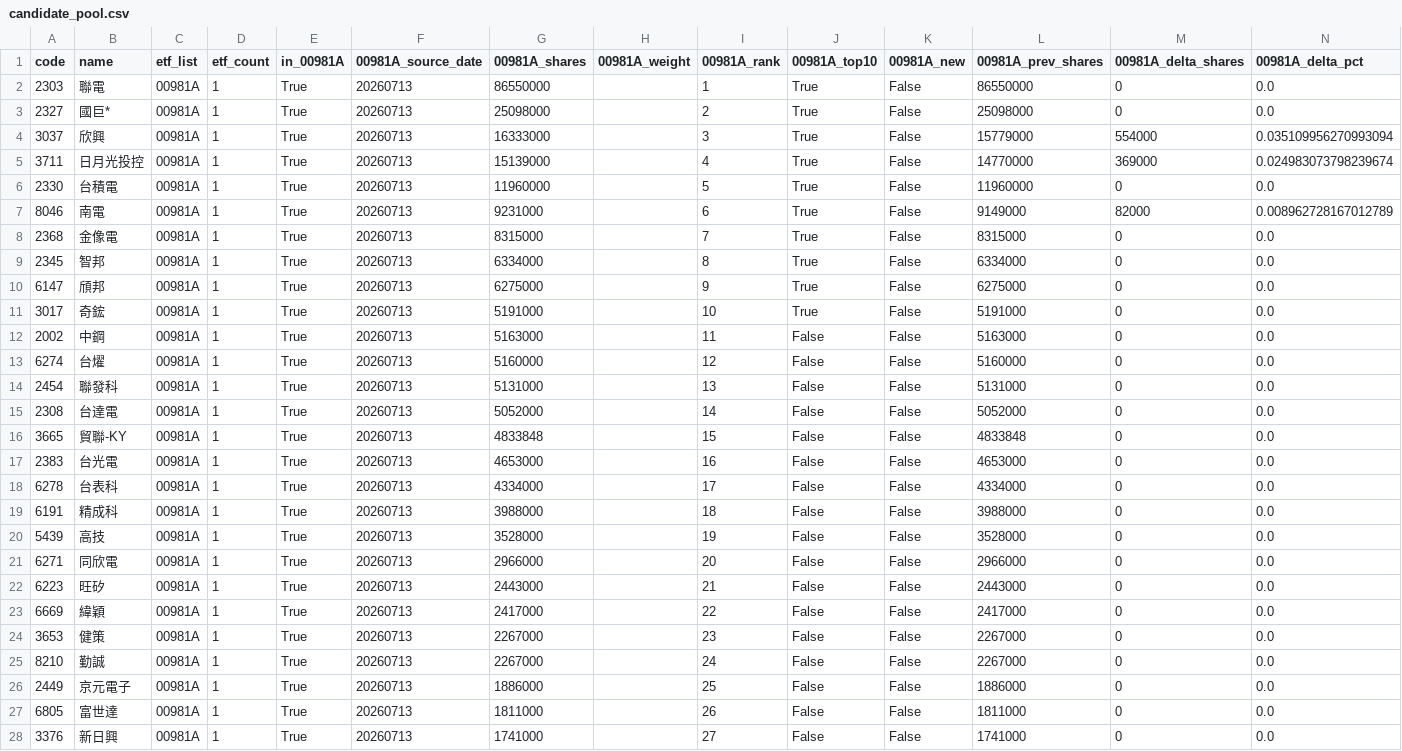
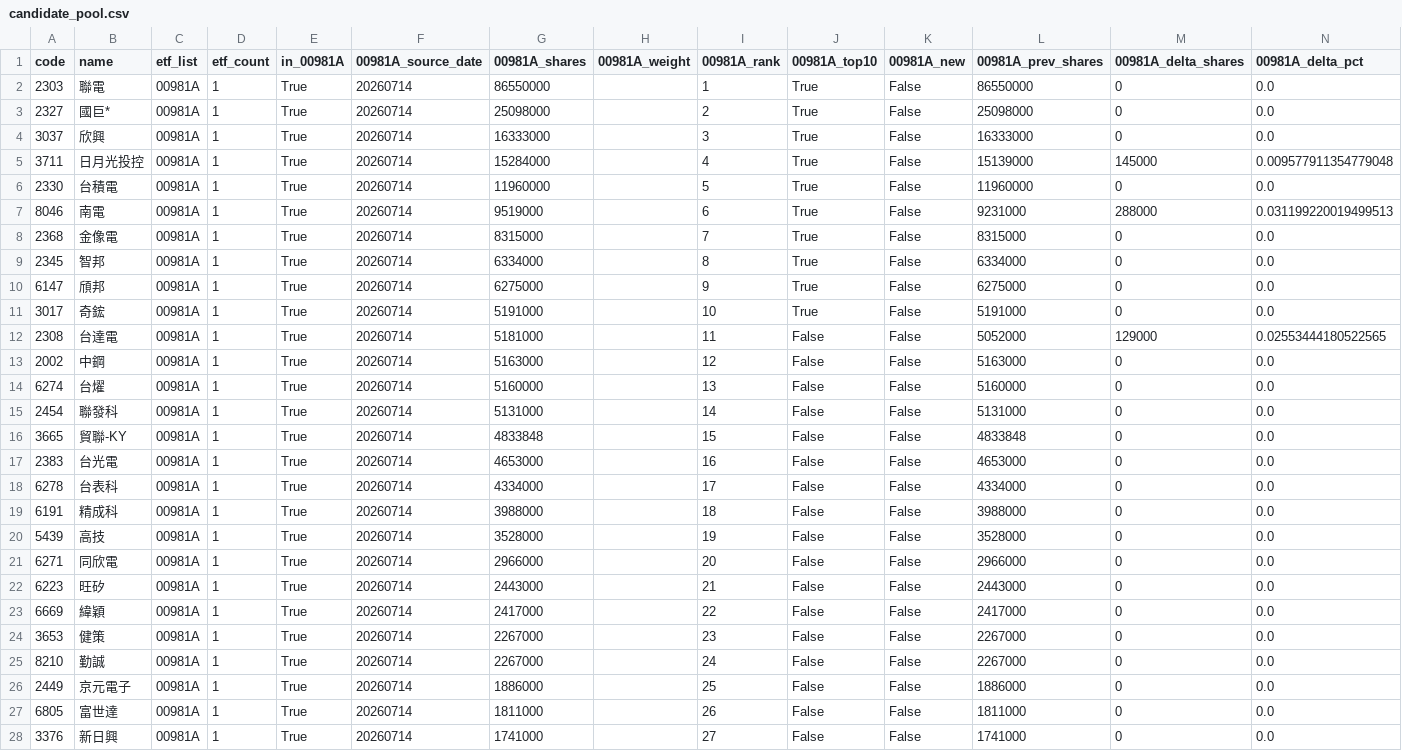
Before and after one commit to 4ru1013/taiwan-stock-screen, a CSV file: output/candidate_pool.csv, drawn as a sheet; only a part is shown; removed rows and columns are numbered as before the commit, all else as after; rows hold the shown columns only; the diff covers the shown part only; the diff names each change by its address in the sheet, - before the commit and + after, or states it on an @@ line.

```diff
--- a/output/candidate_pool.csv
+++ b/output/candidate_pool.csv
-F2:F11 (00981A_source_date): 20260713
+F2:F11 (00981A_source_date): 20260714
-L4 (00981A_prev_shares): 15779000
+L4 (00981A_prev_shares): 16333000
-M4 (00981A_delta_shares): 554000
+M4 (00981A_delta_shares): 0
-N4 (00981A_delta_pct): 0.035109956270993094
+N4 (00981A_delta_pct): 0.0
-G5 (00981A_shares): 15139000
+G5 (00981A_shares): 15284000
-L5 (00981A_prev_shares): 14770000
+L5 (00981A_prev_shares): 15139000
-M5 (00981A_delta_shares): 369000
+M5 (00981A_delta_shares): 145000
-N5 (00981A_delta_pct): 0.024983073798239674
+N5 (00981A_delta_pct): 0.009577911354779048
-G7 (00981A_shares): 9231000
+G7 (00981A_shares): 9519000
-L7 (00981A_prev_shares): 9149000
+L7 (00981A_prev_shares): 9231000
-M7 (00981A_delta_shares): 82000
+M7 (00981A_delta_shares): 288000
-N7 (00981A_delta_pct): 0.008962728167012789
+N7 (00981A_delta_pct): 0.031199220019499513
+row 12: 2308 | 台達電 | 00981A | 1 | True | 20260714 | 5181000 |  | 11 | False | False | 5052000 | 129000 | 0.02553444180522565
-F13:F15 (00981A_source_date): 20260713
+F13:F15 (00981A_source_date): 20260714
-I13 (00981A_rank): 11
+I13 (00981A_rank): 12
-I14 (00981A_rank): 12
+I14 (00981A_rank): 13
-I15 (00981A_rank): 13
+I15 (00981A_rank): 14
-row 15: 2308 | 台達電 | 00981A | 1 | True | 20260713 | 5052000 |  | 14 | False | False | 5052000 | 0 | 0.0
-F16:F28 (00981A_source_date): 20260713
+F16:F28 (00981A_source_date): 20260714
```
Also changed, not shown: 26 edited cells elsewhere in this file, data/raw/etf_holdings_latest.csv, data/raw/prices_latest.csv, 4 other files.
